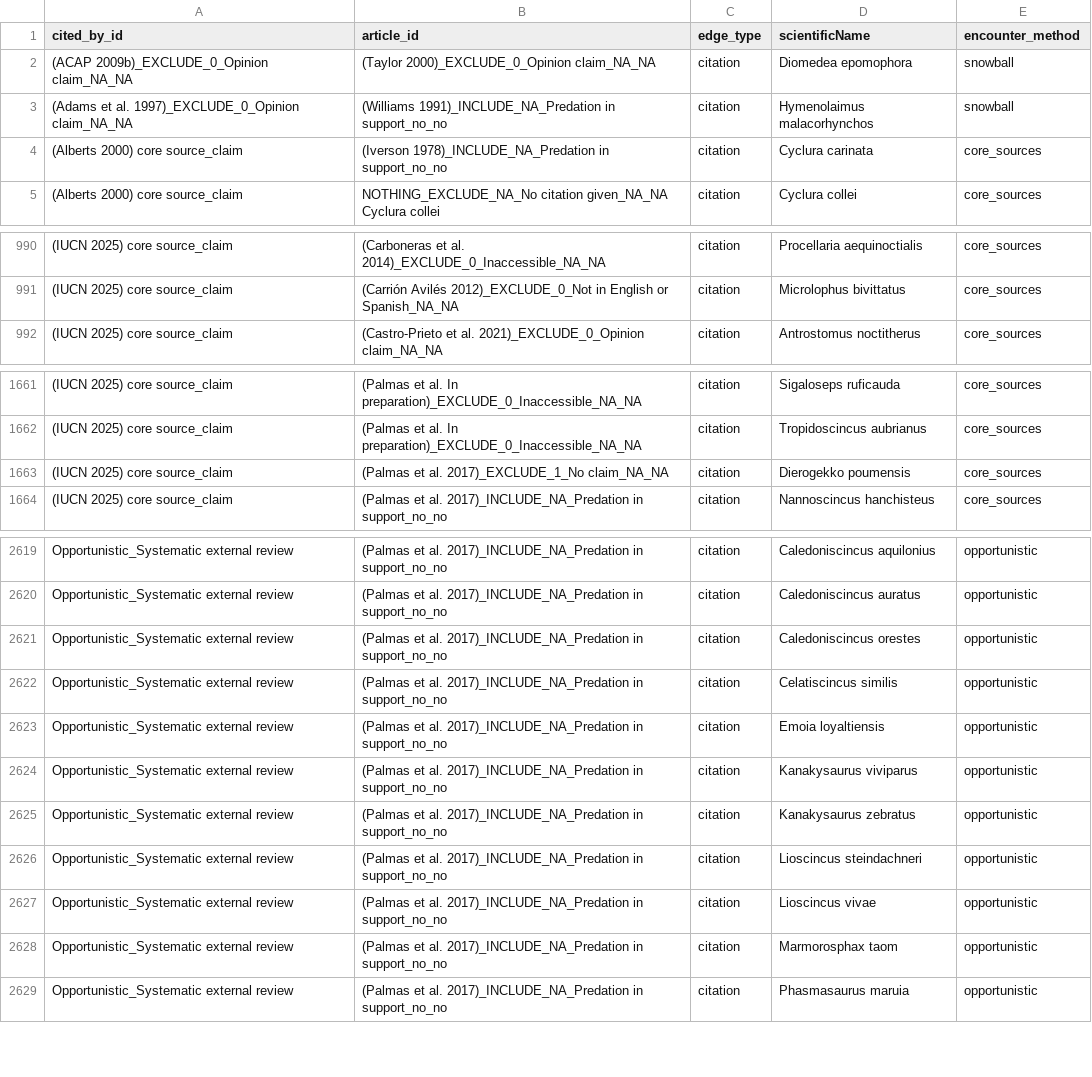
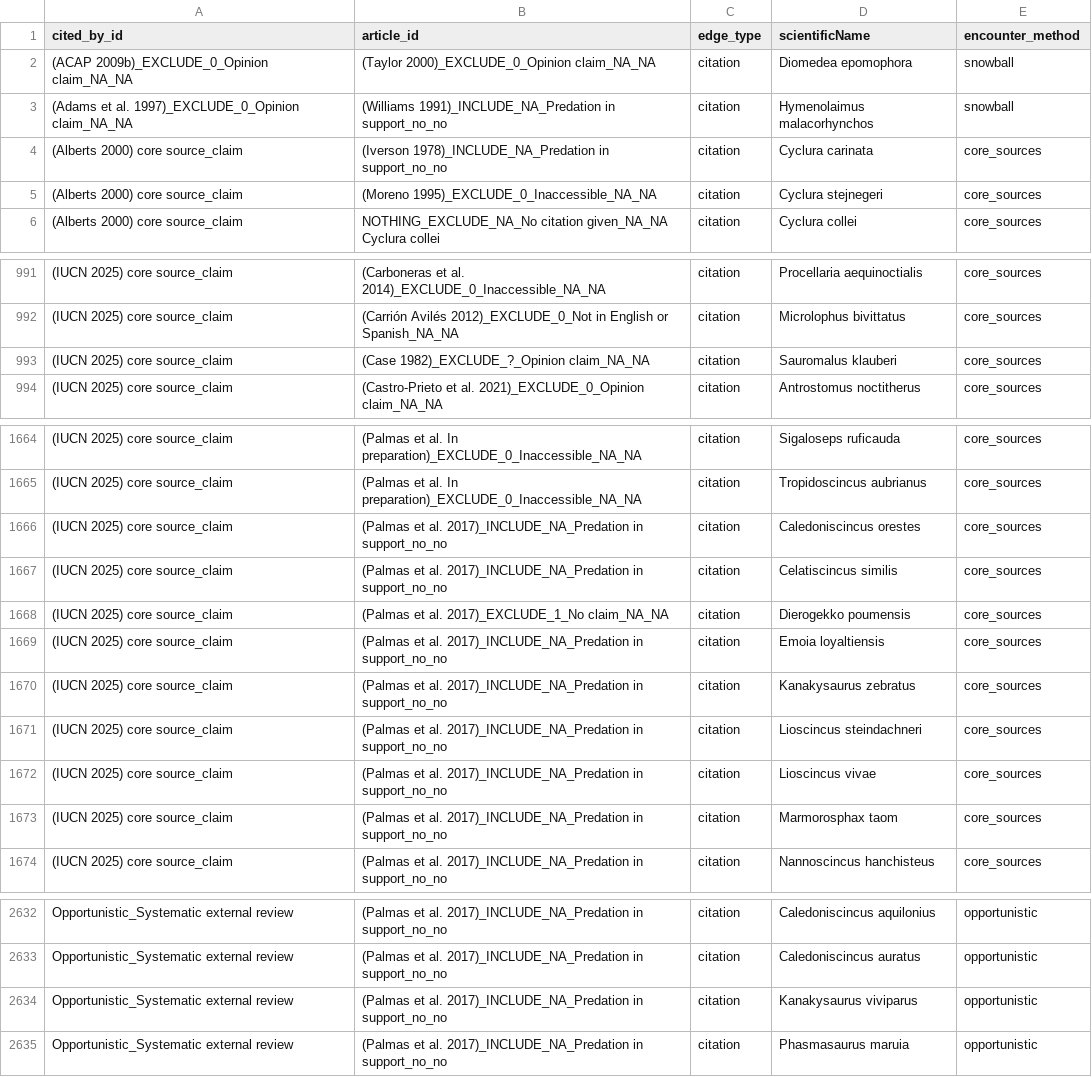
Before and after one commit to ejlundgren/cat_evidence_review, a CSV file: builds/citation_network/edges.csv, drawn as a sheet; only a part is shown, gaps mark what is left out; removed rows and columns are numbered as before the commit, all else as after; the diff covers the shown part only; the diff names each change by its address in the sheet, - before the commit and + after, or states it on an @@ line.

```diff
--- a/builds/citation_network/edges.csv
+++ b/builds/citation_network/edges.csv
+row 5: (Alberts 2000) core source_claim | (Moreno 1995)_EXCLUDE_0_Inaccessible_NA_NA | citation | Cyclura stejnegeri | core_sources
+row 993: (IUCN 2025) core source_claim | (Case 1982)_EXCLUDE_?_Opinion claim_NA_NA | citation | Sauromalus klauberi | core_sources
+row 1666: (IUCN 2025) core source_claim | (Palmas et al. 2017)_INCLUDE_NA_Predation in support_no_no | citation | Caledoniscincus orestes | core_sources
+row 1667: (IUCN 2025) core source_claim | (Palmas et al. 2017)_INCLUDE_NA_Predation in support_no_no | citation | Celatiscincus similis | core_sources
+row 1669: (IUCN 2025) core source_claim | (Palmas et al. 2017)_INCLUDE_NA_Predation in support_no_no | citation | Emoia loyaltiensis | core_sources
+row 1670: (IUCN 2025) core source_claim | (Palmas et al. 2017)_INCLUDE_NA_Predation in support_no_no | citation | Kanakysaurus zebratus | core_sources
+row 1671: (IUCN 2025) core source_claim | (Palmas et al. 2017)_INCLUDE_NA_Predation in support_no_no | citation | Lioscincus steindachneri | core_sources
+row 1672: (IUCN 2025) core source_claim | (Palmas et al. 2017)_INCLUDE_NA_Predation in support_no_no | citation | Lioscincus vivae | core_sources
+row 1673: (IUCN 2025) core source_claim | (Palmas et al. 2017)_INCLUDE_NA_Predation in support_no_no | citation | Marmorosphax taom | core_sources
-row 2621: Opportunistic_Systematic external review | (Palmas et al. 2017)_INCLUDE_NA_Predation in support_no_no | citation | Caledoniscincus orestes | opportunistic
-row 2622: Opportunistic_Systematic external review | (Palmas et al. 2017)_INCLUDE_NA_Predation in support_no_no | citation | Celatiscincus similis | opportunistic
-row 2623: Opportunistic_Systematic external review | (Palmas et al. 2017)_INCLUDE_NA_Predation in support_no_no | citation | Emoia loyaltiensis | opportunistic
-row 2625: Opportunistic_Systematic external review | (Palmas et al. 2017)_INCLUDE_NA_Predation in support_no_no | citation | Kanakysaurus zebratus | opportunistic
-row 2626: Opportunistic_Systematic external review | (Palmas et al. 2017)_INCLUDE_NA_Predation in support_no_no | citation | Lioscincus steindachneri | opportunistic
-row 2627: Opportunistic_Systematic external review | (Palmas et al. 2017)_INCLUDE_NA_Predation in support_no_no | citation | Lioscincus vivae | opportunistic
-row 2628: Opportunistic_Systematic external review | (Palmas et al. 2017)_INCLUDE_NA_Predation in support_no_no | citation | Marmorosphax taom | opportunistic
```
Also changed, not shown: 5 added rows and 1 removed row elsewhere in this file, builds/citation_network/check_core_source_terminus.csv, builds/citation_network/nodes.csv, 18 other files.
